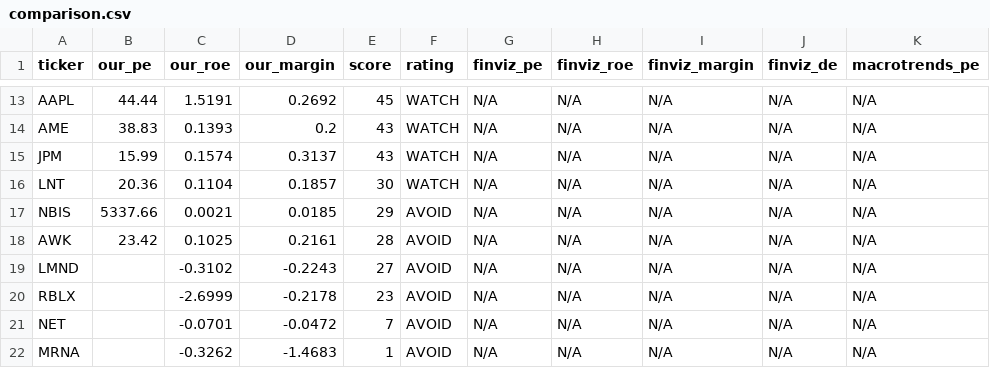
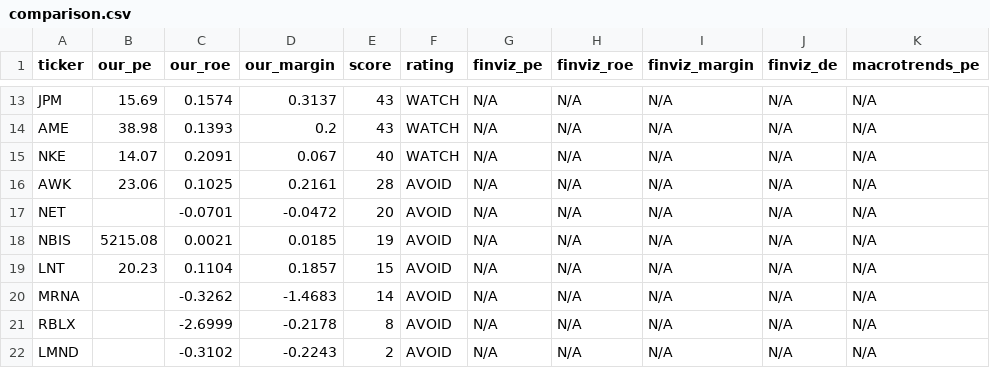
Before and after one commit to leafy-joyce-t/stock-tracker, a CSV file: data/comparison.csv, drawn as a sheet; only a part is shown, gaps mark what is left out; removed rows and columns are numbered as before the commit, all else as after; the diff covers the shown part only; the diff names each change by its address in the sheet, - before the commit and + after, or states it on an @@ line.

```diff
--- a/data/comparison.csv
+++ b/data/comparison.csv
-A13 (ticker): AAPL
+A13 (ticker): JPM
-B13 (our_pe): 44.44
+B13 (our_pe): 15.69
-C13 (our_roe): 1.5191
+C13 (our_roe): 0.1574
-D13 (our_margin): 0.2692
+D13 (our_margin): 0.3137
-E13 (score): 45
+E13 (score): 43
-B14 (our_pe): 38.83
+B14 (our_pe): 38.98
-row 15: JPM | 15.99 | 0.1574 | 0.3137 | 43 | WATCH | N/A | N/A | N/A | N/A | N/A
-A15 (ticker): LNT
+A15 (ticker): NKE
-B15 (our_pe): 20.36
+B15 (our_pe): 14.07
-C15 (our_roe): 0.1104
+C15 (our_roe): 0.2091
-D15 (our_margin): 0.1857
+D15 (our_margin): 0.067
-E15 (score): 30
+E15 (score): 40
-row 17: NBIS | 5337.66 | 0.0021 | 0.0185 | 29 | AVOID | N/A | N/A | N/A | N/A | N/A
-B16 (our_pe): 23.42
+B16 (our_pe): 23.06
-row 19: LMND |  | -0.3102 | -0.2243 | 27 | AVOID | N/A | N/A | N/A | N/A | N/A
-row 20: RBLX |  | -2.6999 | -0.2178 | 23 | AVOID | N/A | N/A | N/A | N/A | N/A
-E17 (score): 7
+E17 (score): 20
+row 18: NBIS | 5215.08 | 0.0021 | 0.0185 | 19 | AVOID | N/A | N/A | N/A | N/A | N/A
+row 19: LNT | 20.23 | 0.1104 | 0.1857 | 15 | AVOID | N/A | N/A | N/A | N/A | N/A
-E20 (score): 1
+E20 (score): 14
+row 21: RBLX |  | -2.6999 | -0.2178 | 8 | AVOID | N/A | N/A | N/A | N/A | N/A
+row 22: LMND |  | -0.3102 | -0.2243 | 2 | AVOID | N/A | N/A | N/A | N/A | N/A
```
Also changed, not shown: 3 added rows, 3 removed rows and 23 edited cells elsewhere in this file, data/calculated_ratios.csv, data/risk_signals.csv, 23 other files.
